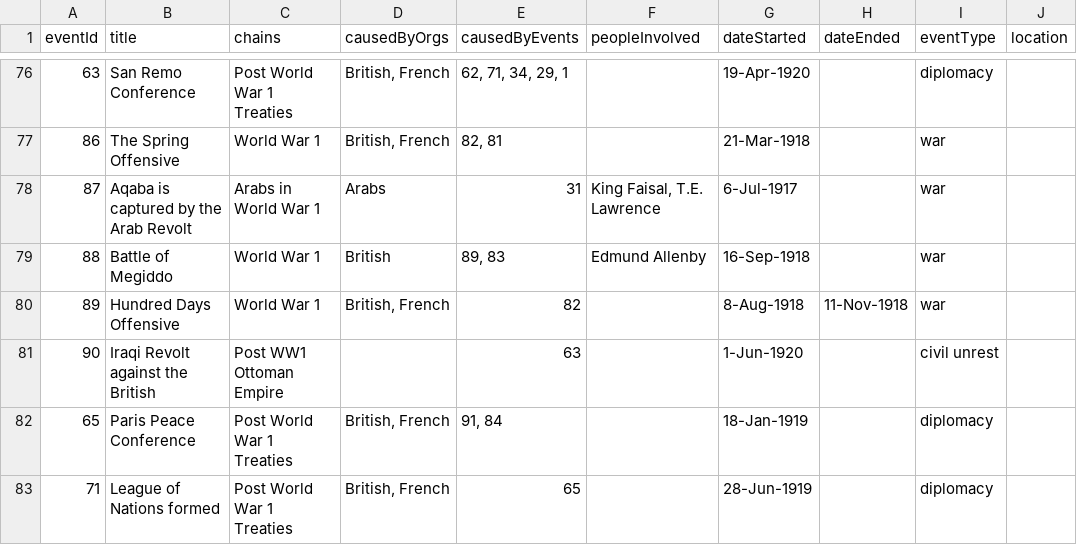
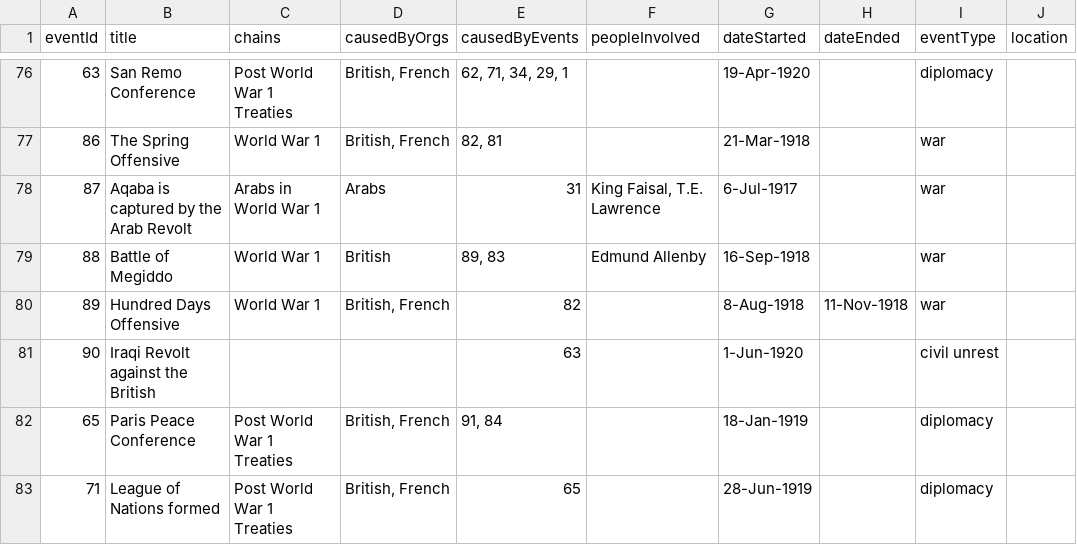
Before and after one commit to lingfennan/info-vis, a CSV file: data.csv, drawn as a sheet; only a part is shown, gaps mark what is left out; the diff names each change by its address in the sheet, - before the commit and + after, or states it on an @@ line.

Commit message:
add legend, make tooltip appear when hovering on event description

```diff
--- a/data.csv
+++ b/data.csv
-C81 (chains): Post WW1 Ottoman Empire
+C81 (chains): (empty)
```
Also changed, not shown: 6 other files.
